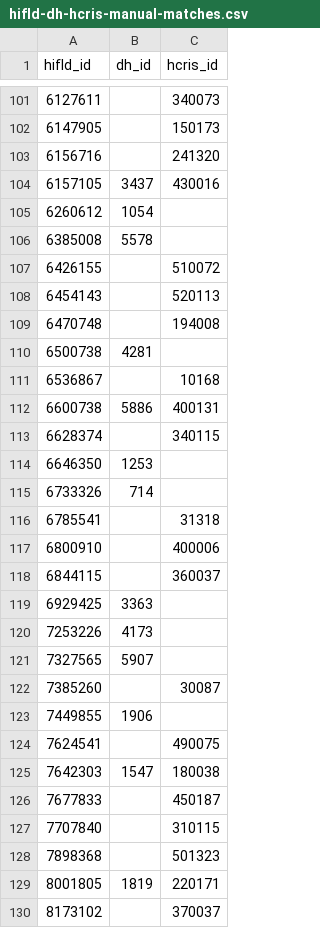
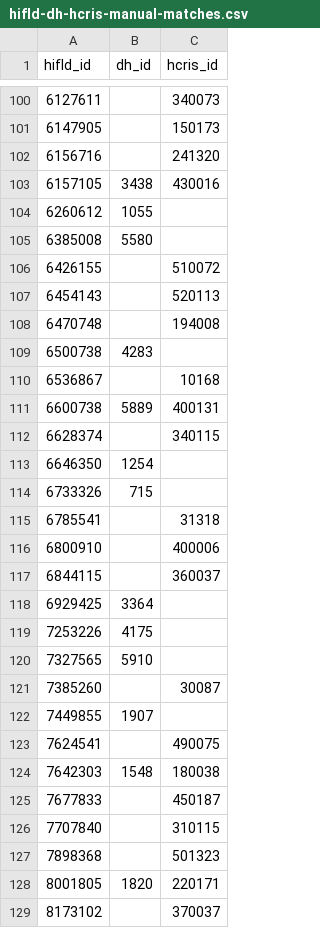
Before and after one commit to covidcaremap/covid19-healthsystemcapacity, a CSV file: data/external/hifld-dh-hcris-manual-matches.csv, drawn as a sheet; only a part is shown, gaps mark what is left out; the diff covers the shown part only.

Commit message:
Updated manual matches to update to new DH IDs.

```diff
--- a/data/external/hifld-dh-hcris-manual-matches.csv
+++ b/data/external/hifld-dh-hcris-manual-matches.csv
@@ -103,5 +102,5 @@ hifld_id,dh_id,hcris_id
 6156716,,241320
-6157105,3437,430016
-6260612,1054,
-6385008,5578,
+6157105,3438,430016
+6260612,1055,
+6385008,5580,
 6426155,,510072
@@ -109,8 +108,8 @@ hifld_id,dh_id,hcris_id
 6470748,,194008
-6500738,4281,
+6500738,4283,
 6536867,,10168
-6600738,5886,400131
+6600738,5889,400131
 6628374,,340115
-6646350,1253,
-6733326,714,
+6646350,1254,
+6733326,715,
 6785541,,31318
@@ -118,9 +117,9 @@ hifld_id,dh_id,hcris_id
 6844115,,360037
-6929425,3363,
-7253226,4173,
-7327565,5907,
+6929425,3364,
+7253226,4175,
+7327565,5910,
 7385260,,30087
-7449855,1906,
+7449855,1907,
 7624541,,490075
-7642303,1547,180038
+7642303,1548,180038
 7677833,,450187
@@ -128,3 +127,3 @@ hifld_id,dh_id,hcris_id
 7898368,,501323
-8001805,1819,220171
+8001805,1820,220171
 8173102,,370037
```
Also changed, not shown: 3 removed rows and 80 edited cells elsewhere in this file.
